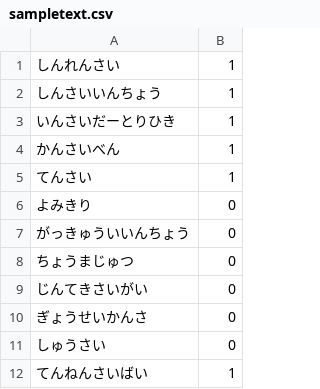
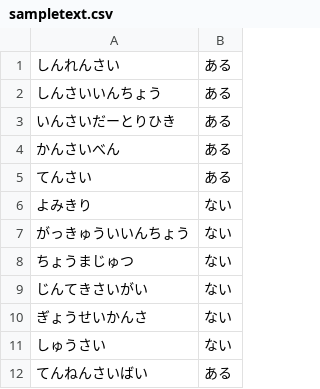
Before and after one commit to una1veritas/DecisionTree, a CSV file: SimpleDecisionTree/sampletext.csv, drawn as a sheet.

```diff
--- a/SimpleDecisionTree/sampletext.csv
+++ b/SimpleDecisionTree/sampletext.csv
@@ -1,12 +1,12 @@
-しんれんさい, 1
-しんさいいんちょう, 1
-いんさいだーとりひき, 1
-かんさいべん, 1
-てんさい, 1
-よみきり, 0
-がっきゅういいんちょう, 0
-ちょうまじゅつ, 0
-じんてきさいがい, 0
-ぎょうせいかんさ, 0
-しゅうさい, 0
-てんねんさいばい, 1
+しんれんさい,ある
+しんさいいんちょう,ある
+いんさいだーとりひき,ある
+かんさいべん,ある
+てんさい,ある
+よみきり,ない
+がっきゅういいんちょう,ない
+ちょうまじゅつ,ない
+じんてきさいがい,ない
+ぎょうせいかんさ,ない
+しゅうさい,ない
+てんねんさいばい,ある
```
Also changed, not shown: SimpleDecisionTree/kranke.csv, 2 other files.
